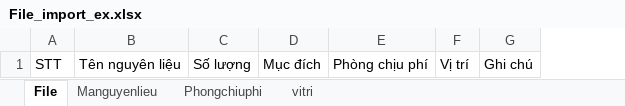
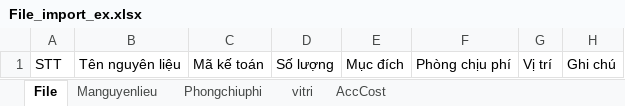
Before and after one commit to Tanbanla/KanziSystem, an Excel workbook: Data/File_import_ex.xlsx, sheet File, drawn as a sheet; values as stored, in another font and other column widths than the file's, no borders; the diff names each change by its address in the sheet, - before the commit and + after, or states it on an @@ line.

```diff
--- a/Data/File_import_ex.xlsx (sheet File)
+++ b/Data/File_import_ex.xlsx (sheet File)
+sheet tab: AccCost
+column C, row 1: Mã kế toán
```
Also changed, not shown: wwwroot/template/TemplateQuotationResults.xlsx, 46 other files.
